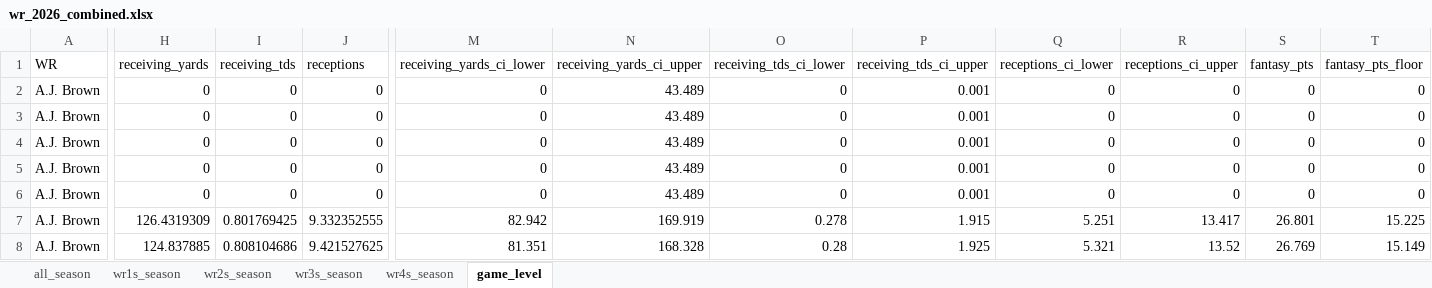
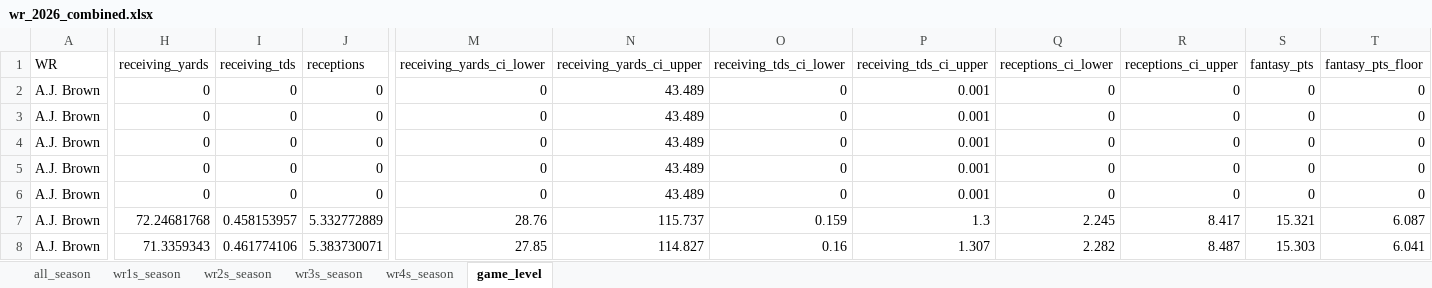
Before and after one commit to egomaniacsfantasy/lineup-lab, an Excel workbook: projections/wr_2026_combined.xlsx, sheet game_level, drawn as a sheet; only a part is shown, gaps mark what is left out; values as stored, in another font and other column widths than the file's, no borders; the diff covers the shown part only; the diff names each change by its address in the sheet, - before the commit and + after, or states it on an @@ line.

Commit message:
Update projections: wr_2026_combined.xlsx

```diff
--- a/projections/wr_2026_combined.xlsx (sheet game_level)
+++ b/projections/wr_2026_combined.xlsx (sheet game_level)
-H7 (receiving_yards): 126.4319309
+H7 (receiving_yards): 72.24681768
-I7 (receiving_tds): 0.801769425
+I7 (receiving_tds): 0.458153957
-J7 (receptions): 9.332352555
+J7 (receptions): 5.332772889
-M7 (receiving_yards_ci_lower): 82.942
+M7 (receiving_yards_ci_lower): 28.76
-N7 (receiving_yards_ci_upper): 169.919
+N7 (receiving_yards_ci_upper): 115.737
-O7 (receiving_tds_ci_lower): 0.278
+O7 (receiving_tds_ci_lower): 0.159
-P7 (receiving_tds_ci_upper): 1.915
+P7 (receiving_tds_ci_upper): 1.3
-Q7 (receptions_ci_lower): 5.251
+Q7 (receptions_ci_lower): 2.245
-R7 (receptions_ci_upper): 13.417
+R7 (receptions_ci_upper): 8.417
-S7 (fantasy_pts): 26.801
+S7 (fantasy_pts): 15.321
-T7 (fantasy_pts_floor): 15.225
+T7 (fantasy_pts_floor): 6.087
-H8 (receiving_yards): 124.837885
+H8 (receiving_yards): 71.3359343
-I8 (receiving_tds): 0.808104686
+I8 (receiving_tds): 0.461774106
-J8 (receptions): 9.421527625
+J8 (receptions): 5.383730071
-M8 (receiving_yards_ci_lower): 81.351
+M8 (receiving_yards_ci_lower): 27.85
-N8 (receiving_yards_ci_upper): 168.328
+N8 (receiving_yards_ci_upper): 114.827
-O8 (receiving_tds_ci_lower): 0.28
+O8 (receiving_tds_ci_lower): 0.16
-P8 (receiving_tds_ci_upper): 1.925
+P8 (receiving_tds_ci_upper): 1.307
-Q8 (receptions_ci_lower): 5.321
+Q8 (receptions_ci_lower): 2.282
-R8 (receptions_ci_upper): 13.52
+R8 (receptions_ci_upper): 8.487
-S8 (fantasy_pts): 26.769
+S8 (fantasy_pts): 15.303
-T8 (fantasy_pts_floor): 15.149
+T8 (fantasy_pts_floor): 6.041
```
Also changed, not shown: 158 edited cells elsewhere in this sheet, sheet wr1s_season, sheet all_season.
